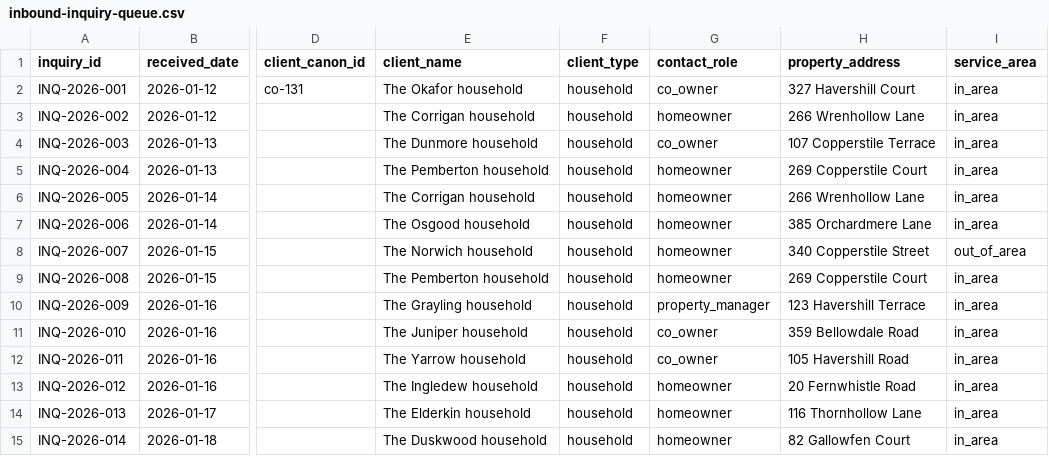
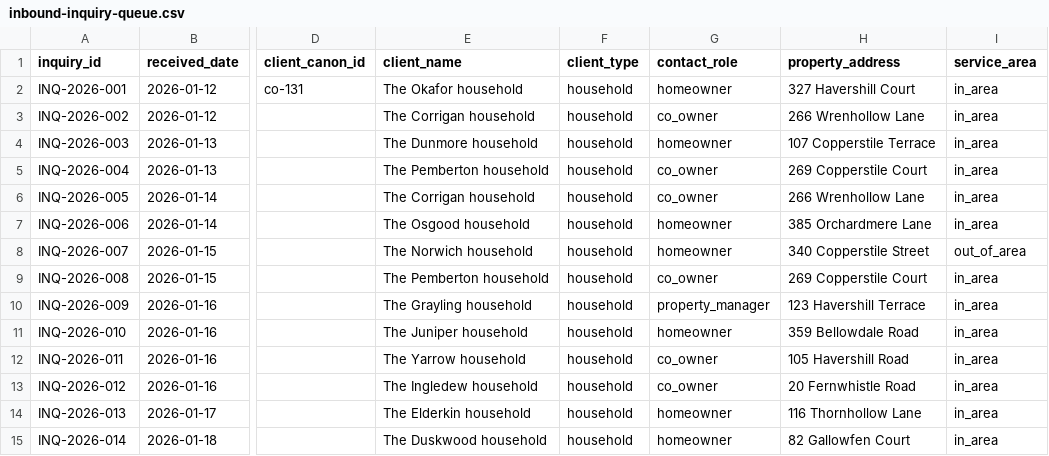
Before and after one commit to Trazomo/Trazomo-Synthetic-Data, a CSV file: datasets/smb/inbound-inquiry-queue/inbound-inquiry-queue.csv, drawn as a sheet; only a part is shown, gaps mark what is left out; the diff names each change by its address in the sheet, - before the commit and + after, or states it on an @@ line.

```diff
--- a/datasets/smb/inbound-inquiry-queue/inbound-inquiry-queue.csv
+++ b/datasets/smb/inbound-inquiry-queue/inbound-inquiry-queue.csv
-G2 (contact_role): co_owner
+G2 (contact_role): homeowner
-G3 (contact_role): homeowner
+G3 (contact_role): co_owner
-G4 (contact_role): co_owner
+G4 (contact_role): homeowner
-G5:G6 (contact_role): homeowner
+G5:G6 (contact_role): co_owner
-G9 (contact_role): homeowner
+G9 (contact_role): co_owner
-G11 (contact_role): co_owner
+G11 (contact_role): homeowner
-G13 (contact_role): homeowner
+G13 (contact_role): co_owner
```
Also changed, not shown: 1 other file.
